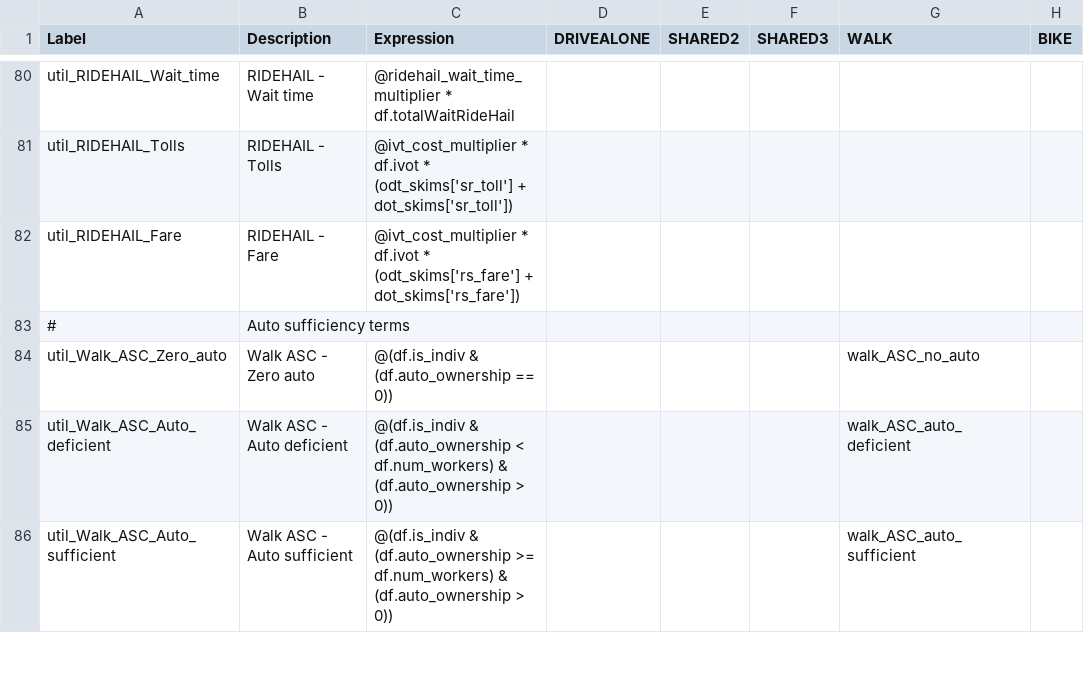
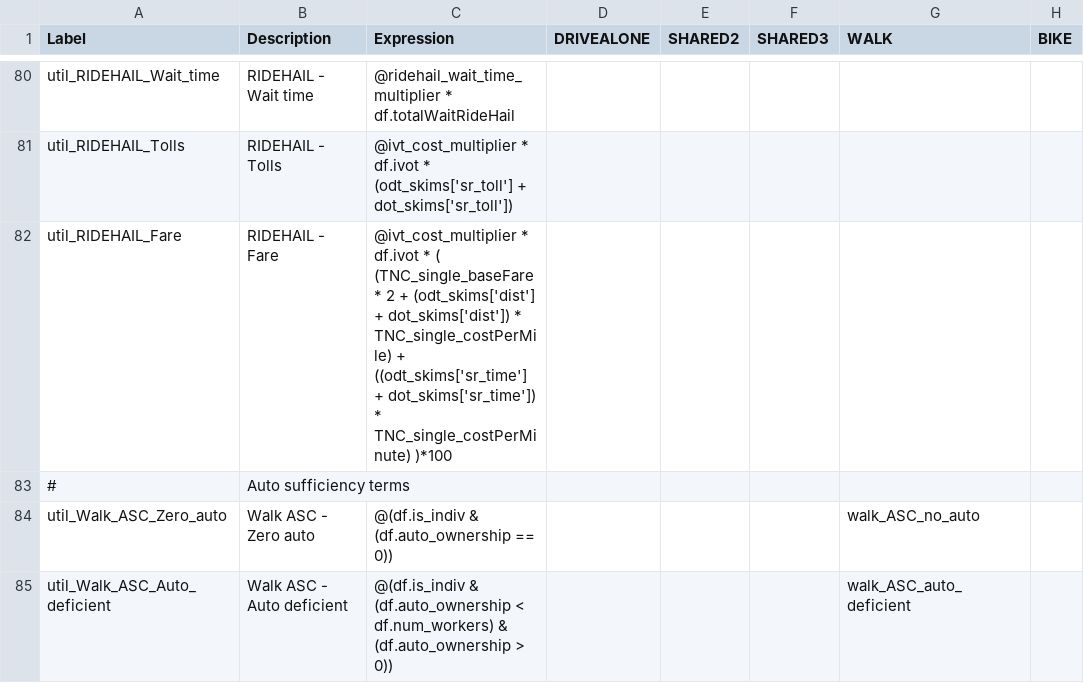
Before and after one commit to wsp-sag/lighthouse, a CSV file: model/configs/tour_mode_choice.csv, drawn as a sheet; only a part is shown, gaps mark what is left out; the shorter side is filled out with more unchanged rows; the diff names each change by its address in the sheet, - before the commit and + after, or states it on an @@ line.

Commit message:
Change RIDEHAIL fare expression to dist and time

```diff
--- a/model/configs/tour_mode_choice.csv
+++ b/model/configs/tour_mode_choice.csv
-C82 (Expression): …df.ivot * (odt_skims['rs_fare'] + dot_skims['rs_fare'])
+C82 (Expression): …df.ivot * ( (TNC_single_baseFare * 2 + (odt_skims['dist'] + dot_skims['dist']) * TNC_single_costPerMile) + ((odt_skims['sr_time'] + dot_skims['sr_time']) * TNC_single_costPerMinute) )*100
```
Also changed, not shown: model/configs/trip_mode_choice.csv.
